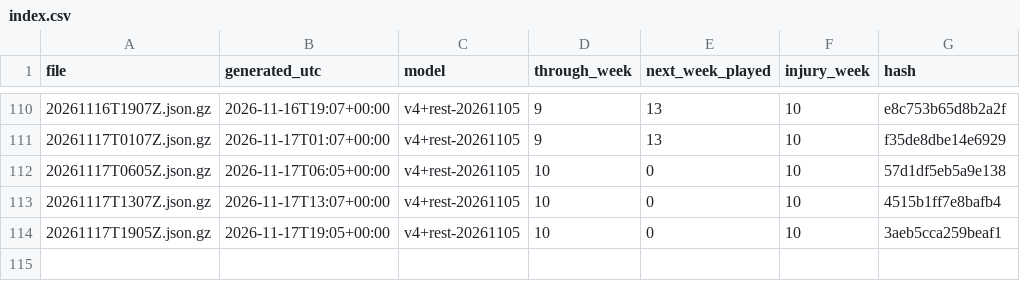
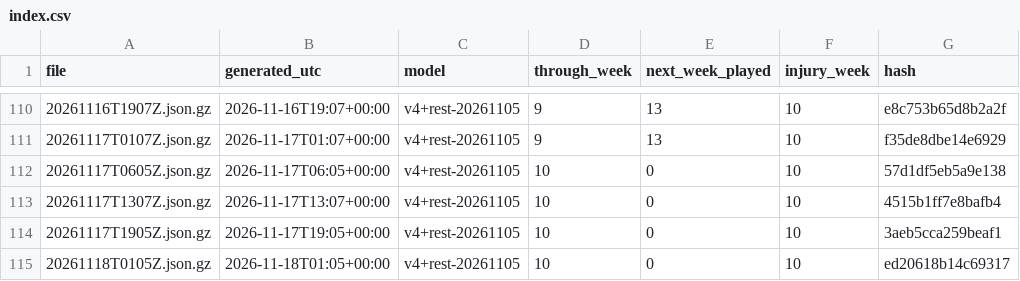
Before and after one commit to niksmdmarketing/NFLFutures, a CSV file: 2026/index.csv, drawn as a sheet; only a part is shown, gaps mark what is left out; the diff names each change by its address in the sheet, - before the commit and + after, or states it on an @@ line.

```diff
--- a/2026/index.csv
+++ b/2026/index.csv
+row 115: 20261118T0105Z.json.gz | 2026-11-18T01:05+00:00 | v4+rest-20261105 | 10 | 0 | 10 | ed20618b14c69317
```
Also changed, not shown: nba/2027/index.csv, nfl/2026/index.csv, 5 other files.
